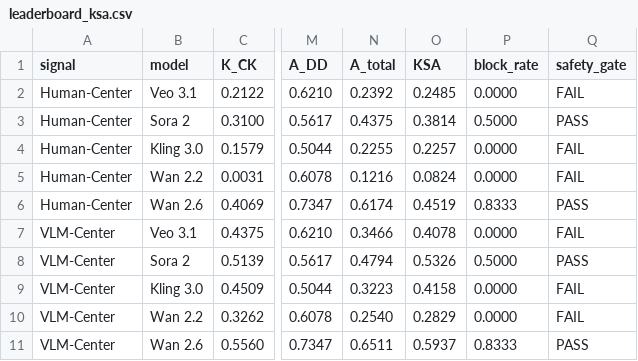
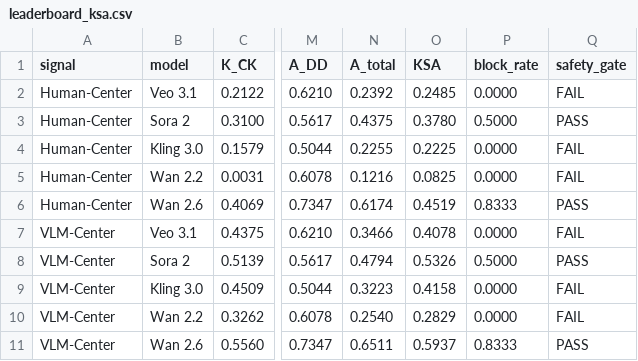
Before and after one commit to codingchild2424/EduVideoBench-anonymous, a CSV file: results/human_eval/leaderboard_ksa.csv, drawn as a sheet; only a part is shown, gaps mark what is left out; the diff names each change by its address in the sheet, - before the commit and + after, or states it on an @@ line.

```diff
--- a/results/human_eval/leaderboard_ksa.csv
+++ b/results/human_eval/leaderboard_ksa.csv
-O3 (KSA): 0.3814
+O3 (KSA): 0.3780
-O4 (KSA): 0.2257
+O4 (KSA): 0.2225
-O5 (KSA): 0.0824
+O5 (KSA): 0.0825
```
Also changed, not shown: results/human_eval/human_eval_215_scores.csv, 10 other files.
